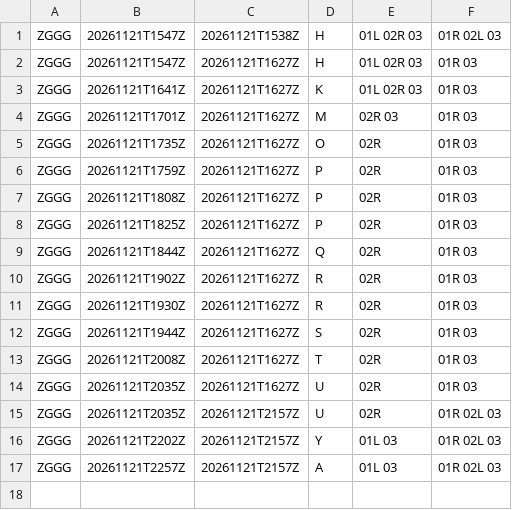
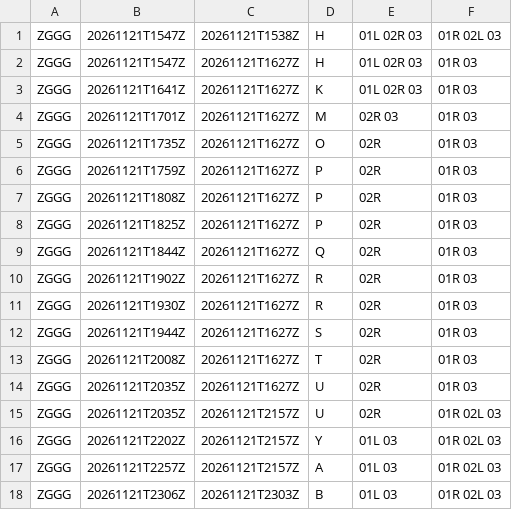
Before and after one commit to honghebincsg/pegasus-fid-gist, a CSV file: atis-history/ZGGG/2026-11.csv, drawn as a sheet; the diff names each change by its address in the sheet, - before the commit and + after, or states it on an @@ line.

```diff
--- a/atis-history/ZGGG/2026-11.csv
+++ b/atis-history/ZGGG/2026-11.csv
+row 18: ZGGG | 20261121T2306Z | 20261121T2303Z | B | 01L 03 | 01R 02L 03
```
Also changed, not shown: atis-history/KORD/2026-11.csv, atis-history/ZGSZ/2026-11.csv, 2 other files.
